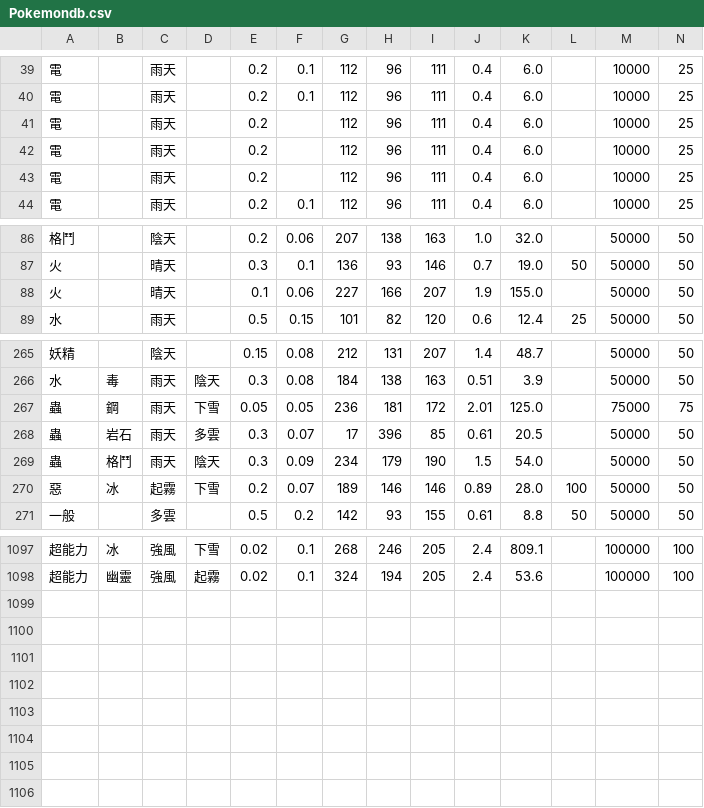
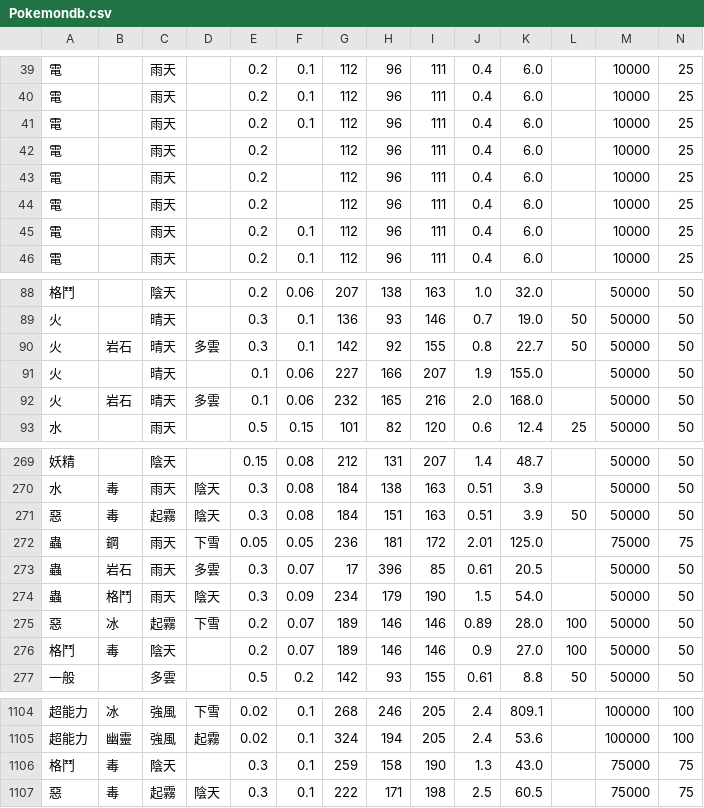
Before and after one commit to HorseCheng/Pokemon-Go-Asset-Tool, a CSV file: Data parser Python/Pokemon Data/Pokemondb.csv, drawn as a sheet; only a part is shown, gaps mark what is left out; rows hold the shown columns only; the diff covers the shown part only; the diff names each change by its address in the sheet, - before the commit and + after, or states it on an @@ line.

```diff
--- a/Data parser Python/Pokemon Data/Pokemondb.csv
+++ b/Data parser Python/Pokemon Data/Pokemondb.csv
+row 41: 電 |  | 雨天 |  | 0.2 | 0.1 | 112 | 96 | 111 | 0.4 | 6.0 |  | 10000 | 25
+row 45: 電 |  | 雨天 |  | 0.2 | 0.1 | 112 | 96 | 111 | 0.4 | 6.0 |  | 10000 | 25
+row 90: 火 | 岩石 | 晴天 | 多雲 | 0.3 | 0.1 | 142 | 92 | 155 | 0.8 | 22.7 | 50 | 50000 | 50
+row 92: 火 | 岩石 | 晴天 | 多雲 | 0.1 | 0.06 | 232 | 165 | 216 | 2.0 | 168.0 |  | 50000 | 50
+row 271: 惡 | 毒 | 起霧 | 陰天 | 0.3 | 0.08 | 184 | 151 | 163 | 0.51 | 3.9 | 50 | 50000 | 50
+row 276: 格鬥 | 毒 | 陰天 |  | 0.2 | 0.07 | 189 | 146 | 146 | 0.9 | 27.0 | 100 | 50000 | 50
+row 1106: 格鬥 | 毒 | 陰天 |  | 0.3 | 0.1 | 259 | 158 | 190 | 1.3 | 43.0 |  | 75000 | 75
+row 1107: 惡 | 毒 | 起霧 | 陰天 | 0.3 | 0.1 | 222 | 171 | 198 | 2.5 | 60.5 |  | 75000 | 75
```
Also changed, not shown: 1 added row and 20 edited cells elsewhere in this file, Data parser Python/Pokemon Data/Mega.csv, Data parser Python/Pokemon Data/Pokemonheader.csv, 28 other files.
